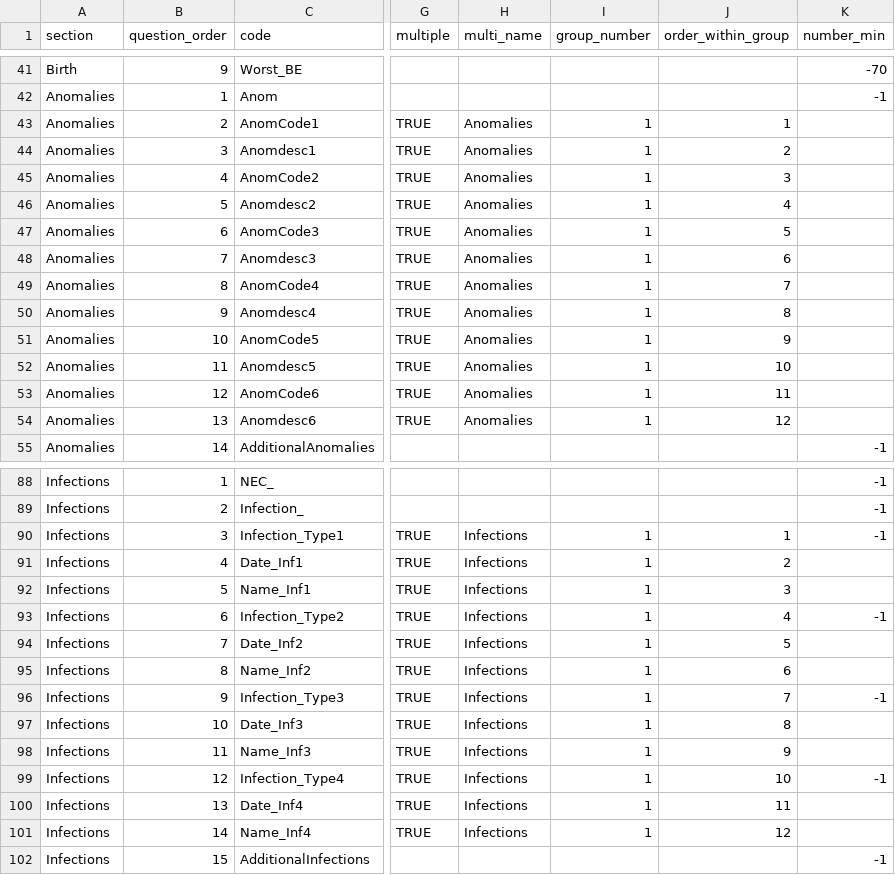
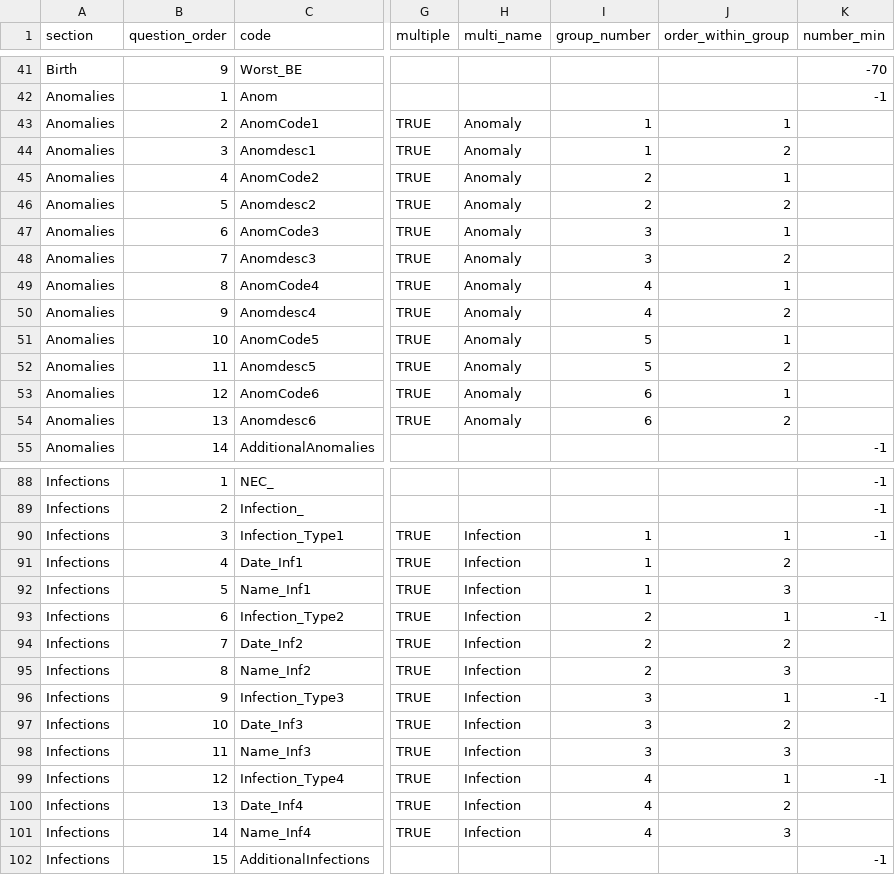
Before and after one commit to ryanbraganza/anznn, a CSV file: test_data/survey/real_survey/main_questions.csv, drawn as a sheet; only a part is shown, gaps mark what is left out; the diff covers the shown part only; the diff names each change by its address in the sheet, - before the commit and + after, or states it on an @@ line.

Commit message:
Fix multi-question specification for real survey

```diff
--- a/test_data/survey/real_survey/main_questions.csv
+++ b/test_data/survey/real_survey/main_questions.csv
-H43:H54 (multi_name): Anomalies
+H43:H54 (multi_name): Anomaly
-I45:I46 (group_number): 1
+I45:I46 (group_number): 2
-J45 (order_within_group): 3
+J45 (order_within_group): 1
-J46 (order_within_group): 4
+J46 (order_within_group): 2
-I47:I48 (group_number): 1
+I47:I48 (group_number): 3
-J47 (order_within_group): 5
+J47 (order_within_group): 1
-J48 (order_within_group): 6
+J48 (order_within_group): 2
-I49:I50 (group_number): 1
+I49:I50 (group_number): 4
-J49 (order_within_group): 7
+J49 (order_within_group): 1
-J50 (order_within_group): 8
+J50 (order_within_group): 2
-I51:I52 (group_number): 1
+I51:I52 (group_number): 5
-J51 (order_within_group): 9
+J51 (order_within_group): 1
-J52 (order_within_group): 10
+J52 (order_within_group): 2
-I53:I54 (group_number): 1
+I53:I54 (group_number): 6
-J53 (order_within_group): 11
+J53 (order_within_group): 1
-J54 (order_within_group): 12
+J54 (order_within_group): 2
-H90:H101 (multi_name): Infections
+H90:H101 (multi_name): Infection
-I93:I95 (group_number): 1
+I93:I95 (group_number): 2
-J93 (order_within_group): 4
+J93 (order_within_group): 1
-J94 (order_within_group): 5
+J94 (order_within_group): 2
-J95 (order_within_group): 6
+J95 (order_within_group): 3
-I96:I98 (group_number): 1
+I96:I98 (group_number): 3
-J96 (order_within_group): 7
+J96 (order_within_group): 1
-J97 (order_within_group): 8
+J97 (order_within_group): 2
-J98 (order_within_group): 9
+J98 (order_within_group): 3
-I99:I101 (group_number): 1
+I99:I101 (group_number): 4
-J99 (order_within_group): 10
+J99 (order_within_group): 1
-J100 (order_within_group): 11
+J100 (order_within_group): 2
-J101 (order_within_group): 12
+J101 (order_within_group): 3
```
Also changed, not shown: 80 edited cells elsewhere in this file.
